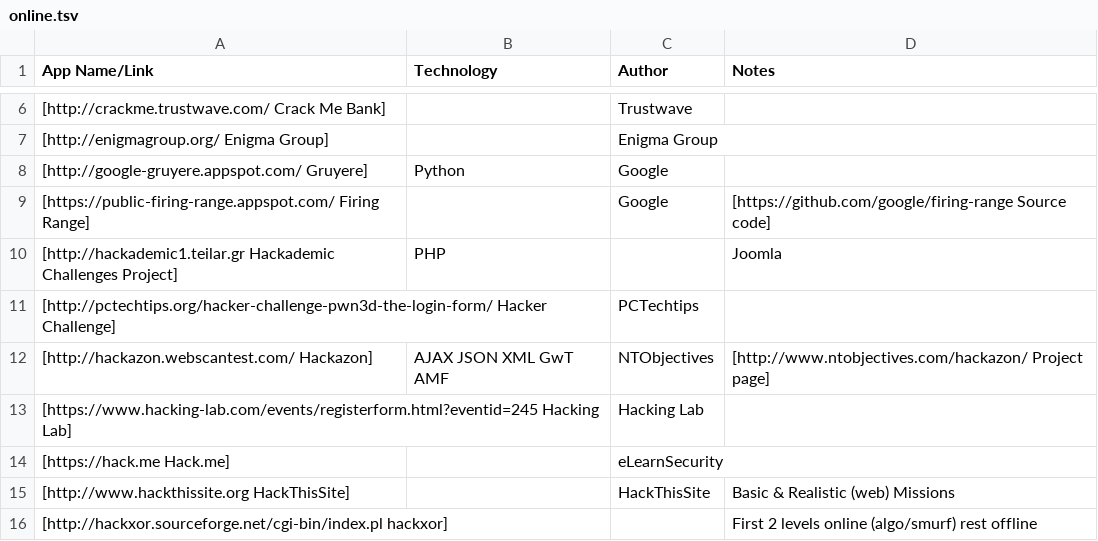
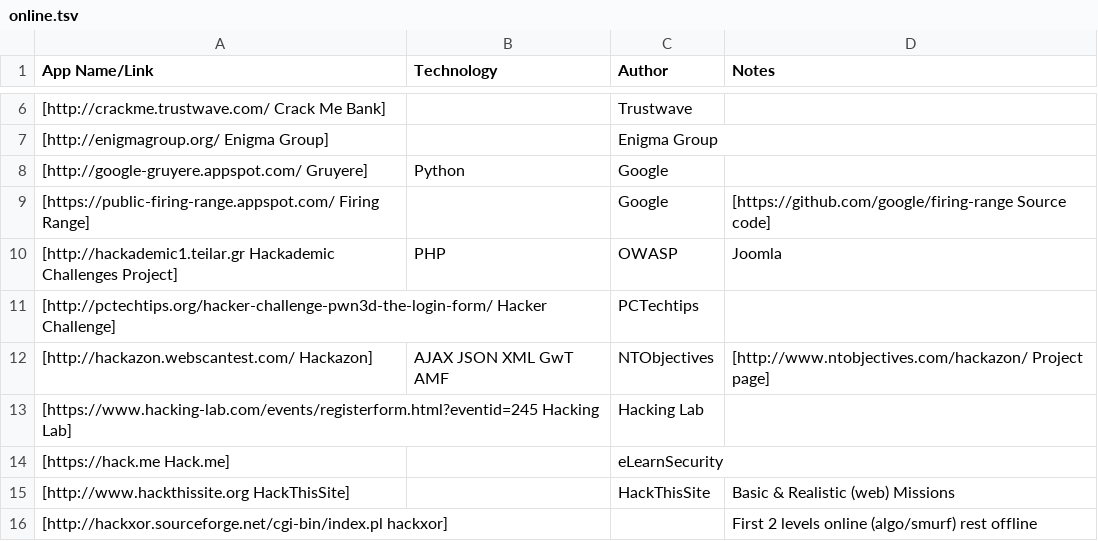
Before and after one commit to OWASP/OWASP-VWAD, a TSV file: src/online.tsv, drawn as a sheet; only a part is shown, gaps mark what is left out.

Commit message:
Update online.tsv

```diff
--- a/src/online.tsv
+++ b/src/online.tsv
@@ -9,3 +9,3 @@ App Name/Link	Technology	Author	Notes
 [https://public-firing-range.appspot.com/ Firing Range]		Google	[https://github.com/google/firing-range Source code]	
-[http://hackademic1.teilar.gr Hackademic Challenges Project]	PHP		Joomla
+[http://hackademic1.teilar.gr Hackademic Challenges Project]	PHP	OWASP	Joomla
 [http://pctechtips.org/hacker-challenge-pwn3d-the-login-form/ Hacker Challenge]		PCTechtips	
```
